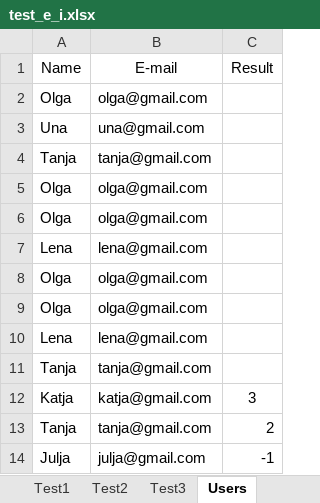
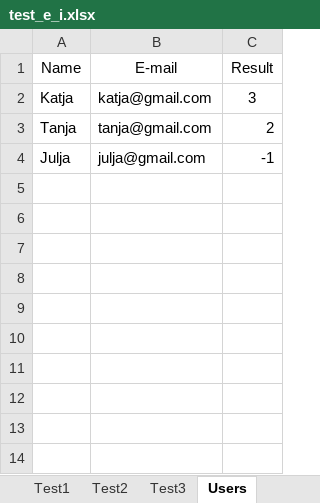
Before and after one commit to OlgaKuvs/extroversion_introversion_test, an Excel workbook: test_e_i.xlsx, sheet Users, drawn as a sheet; values as stored, in another font and other column widths than the file's, no borders; the diff names each change by its address in the sheet, - before the commit and + after, or states it on an @@ line.

```diff
--- a/test_e_i.xlsx (sheet Users)
+++ b/test_e_i.xlsx (sheet Users)
-row 2: Olga | olga@gmail.com
-row 3: Una | una@gmail.com
-row 4: Tanja | tanja@gmail.com
-row 5: Olga | olga@gmail.com
-row 6: Olga | olga@gmail.com
-row 7: Lena | lena@gmail.com
-row 8: Olga | olga@gmail.com
-row 9: Olga | olga@gmail.com
-row 10: Lena | lena@gmail.com
-row 11: Tanja | tanja@gmail.com
```
Also changed, not shown: 1 other file.
